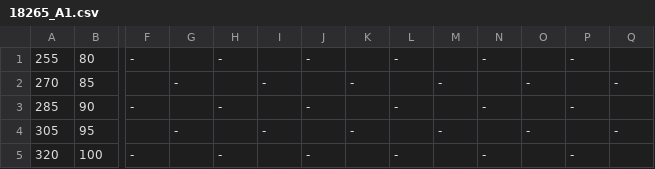
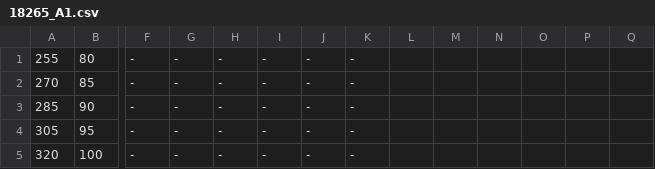
Before and after one commit to geist01/hardness_conversion, a CSV file: src/18265_A1.csv, drawn as a sheet; only a part is shown, gaps mark what is left out; the diff covers the shown part only; the diff names each change by its address in the sheet, - before the commit and + after, or states it on an @@ line.

Commit message:
fix syntax error in csv data

```diff
--- a/src/18265_A1.csv
+++ b/src/18265_A1.csv
-G1: (empty)
+G1: -
-I1: (empty)
+I1: -
-K1: (empty)
+K1: -
-L1: -
+L1: (empty)
-N1: -
+N1: (empty)
-P1: -
+P1: (empty)
-F2: (empty)
+F2: -
-H2: (empty)
+H2: -
-J2: (empty)
+J2: -
-M2: -
+M2: (empty)
-O2: -
+O2: (empty)
-Q2: -
+Q2: (empty)
-G3: (empty)
+G3: -
-I3: (empty)
+I3: -
-K3: (empty)
+K3: -
-L3: -
+L3: (empty)
-N3: -
+N3: (empty)
-P3: -
+P3: (empty)
-F4: (empty)
+F4: -
-H4: (empty)
+H4: -
-J4: (empty)
+J4: -
-M4: -
+M4: (empty)
-O4: -
+O4: (empty)
-Q4: -
+Q4: (empty)
-G5: (empty)
+G5: -
-I5: (empty)
+I5: -
-K5: (empty)
+K5: -
-L5: -
+L5: (empty)
-N5: -
+N5: (empty)
-P5: -
+P5: (empty)
```
Also changed, not shown: 26 edited cells elsewhere in this file.
